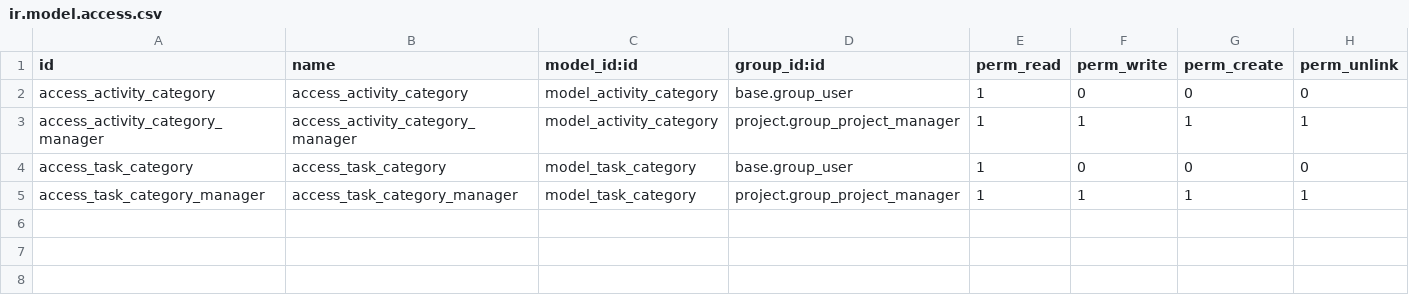
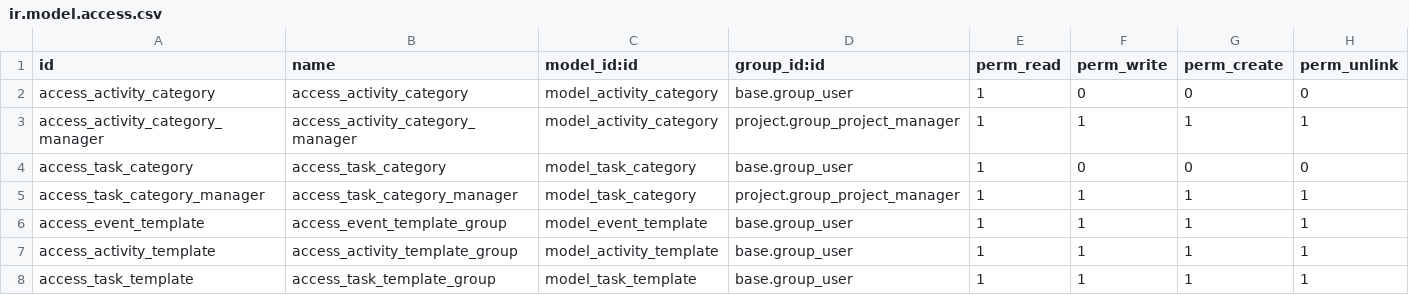
Before and after one commit to savoirfairelinux/project-addons, a CSV file: project_event/security/ir.model.access.csv, drawn as a sheet; the diff names each change by its address in the sheet, - before the commit and + after, or states it on an @@ line.

Commit message:
[ADD] Add template for event, activity and task

```diff
--- a/project_event/security/ir.model.access.csv
+++ b/project_event/security/ir.model.access.csv
+row 6: access_event_template | access_event_template_group | model_event_template | base.group_user | 1 | 1 | 1 | 1
+row 7: access_activity_template | access_activity_template_group | model_activity_template | base.group_user | 1 | 1 | 1 | 1
+row 8: access_task_template | access_task_template_group | model_task_template | base.group_user | 1 | 1 | 1 | 1
```
Also changed, not shown: 9 other files.
